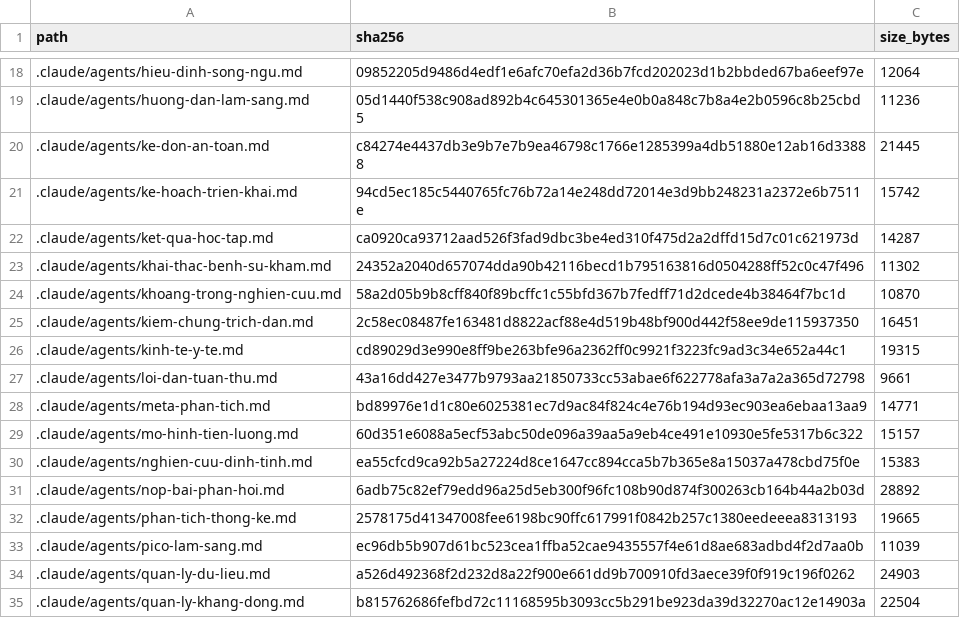
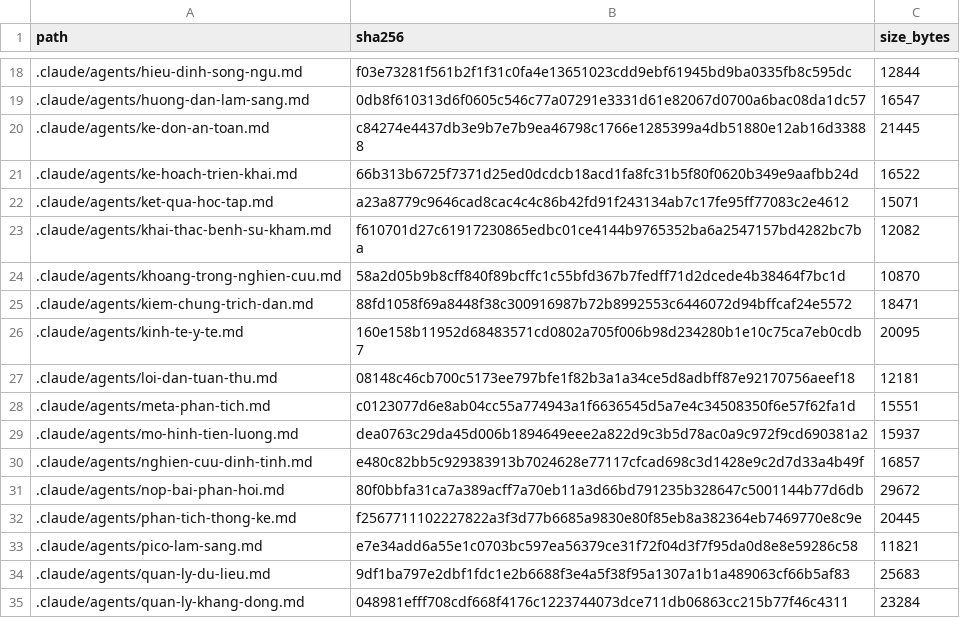
Before and after one commit to drluanbv175/medical-ebm-automation, a CSV file: runtime/manifests/agent_source_manifest.csv, drawn as a sheet; only a part is shown, gaps mark what is left out; the diff covers the shown part only.

```diff
--- a/runtime/manifests/agent_source_manifest.csv
+++ b/runtime/manifests/agent_source_manifest.csv
@@ -18,18 +18,18 @@ path,sha256,size_bytes
-.claude/agents/hieu-dinh-song-ngu.md,09852205d9486d4edf1e6afc70efa2d36b7fcd202023d1b2bbded67ba6eef97e,12064
-.claude/agents/huong-dan-lam-sang.md,05d1440f538c908ad892b4c645301365e4e0b0a848c7b8a4e2b0596c8b25cbd5,11236
+.claude/agents/hieu-dinh-song-ngu.md,f03e73281f561b2f1f31c0fa4e13651023cdd9ebf61945bd9ba0335fb8c595dc,12844
+.claude/agents/huong-dan-lam-sang.md,0db8f610313d6f0605c546c77a07291e3331d61e82067d0700a6bac08da1dc57,16547
 .claude/agents/ke-don-an-toan.md,c84274e4437db3e9b7e7b9ea46798c1766e1285399a4db51880e12ab16d33888,21445
-.claude/agents/ke-hoach-trien-khai.md,94cd5ec185c5440765fc76b72a14e248dd72014e3d9bb248231a2372e6b7511e,15742
-.claude/agents/ket-qua-hoc-tap.md,ca0920ca93712aad526f3fad9dbc3be4ed310f475d2a2dffd15d7c01c621973d,14287
-.claude/agents/khai-thac-benh-su-kham.md,24352a2040d657074dda90b42116becd1b795163816d0504288ff52c0c47f496,11302
+.claude/agents/ke-hoach-trien-khai.md,66b313b6725f7371d25ed0dcdcb18acd1fa8fc31b5f80f0620b349e9aafbb24d,16522
+.claude/agents/ket-qua-hoc-tap.md,a23a8779c9646cad8cac4c4c86b42fd91f243134ab7c17fe95ff77083c2e4612,15071
+.claude/agents/khai-thac-benh-su-kham.md,f610701d27c61917230865edbc01ce4144b9765352ba6a2547157bd4282bc7ba,12082
 .claude/agents/khoang-trong-nghien-cuu.md,58a2d05b9b8cff840f89bcffc1c55bfd367b7fedff71d2dcede4b38464f7bc1d,10870
-.claude/agents/kiem-chung-trich-dan.md,2c58ec08487fe163481d8822acf88e4d519b48bf900d442f58ee9de115937350,16451
-.claude/agents/kinh-te-y-te.md,cd89029d3e990e8ff9be263bfe96a2362ff0c9921f3223fc9ad3c34e652a44c1,19315
-.claude/agents/loi-dan-tuan-thu.md,43a16dd427e3477b9793aa21850733cc53abae6f622778afa3a7a2a365d72798,9661
-.claude/agents/meta-phan-tich.md,bd89976e1d1c80e6025381ec7d9ac84f824c4e76b194d93ec903ea6ebaa13aa9,14771
-.claude/agents/mo-hinh-tien-luong.md,60d351e6088a5ecf53abc50de096a39aa5a9eb4ce491e10930e5fe5317b6c322,15157
-.claude/agents/nghien-cuu-dinh-tinh.md,ea55cfcd9ca92b5a27224d8ce1647cc894cca5b7b365e8a15037a478cbd75f0e,15383
-.claude/agents/nop-bai-phan-hoi.md,6adb75c82ef79edd96a25d5eb300f96fc108b90d874f300263cb164b44a2b03d,28892
-.claude/agents/phan-tich-thong-ke.md,2578175d41347008fee6198bc90ffc617991f0842b257c1380eedeeea8313193,19665
-.claude/agents/pico-lam-sang.md,ec96db5b907d61bc523cea1ffba52cae9435557f4e61d8ae683adbd4f2d7aa0b,11039
-.claude/agents/quan-ly-du-lieu.md,a526d492368f2d232d8a22f900e661dd9b700910fd3aece39f0f919c196f0262,24903
-.claude/agents/quan-ly-khang-dong.md,b815762686fefbd72c11168595b3093cc5b291be923da39d32270ac12e14903a,22504
+.claude/agents/kiem-chung-trich-dan.md,88fd1058f69a8448f38c300916987b72b8992553c6446072d94bffcaf24e5572,18471
+.claude/agents/kinh-te-y-te.md,160e158b11952d68483571cd0802a705f006b98d234280b1e10c75ca7eb0cdb7,20095
+.claude/agents/loi-dan-tuan-thu.md,08148c46cb700c5173ee797bfe1f82b3a1a34ce5d8adbff87e92170756aeef18,12181
+.claude/agents/meta-phan-tich.md,c0123077d6e8ab04cc55a774943a1f6636545d5a7e4c34508350f6e57f62fa1d,15551
+.claude/agents/mo-hinh-tien-luong.md,dea0763c29da45d006b1894649eee2a822d9c3b5d78ac0a9c972f9cd690381a2,15937
+.claude/agents/nghien-cuu-dinh-tinh.md,e480c82bb5c929383913b7024628e77117cfcad698c3d1428e9c2d7d33a4b49f,16857
+.claude/agents/nop-bai-phan-hoi.md,80f0bbfa31ca7a389acff7a70eb11a3d66bd791235b328647c5001144b77d6db,29672
+.claude/agents/phan-tich-thong-ke.md,f2567711102227822a3f3d77b6685a9830e80f85eb8a382364eb7469770e8c9e,20445
+.claude/agents/pico-lam-sang.md,e7e34add6a55e1c0703bc597ea56379ce31f72f04d3f7f95da0d8e8e59286c58,11821
+.claude/agents/quan-ly-du-lieu.md,9df1ba797e2dbf1fdc1e2b6688f3e4a5f38f95a1307a1b1a489063cf66b5af83,25683
+.claude/agents/quan-ly-khang-dong.md,048981efff708cdf668f4176c1223744073dce711db06863cc215b77f46c4311,23284
```
Also changed, not shown: 62 edited cells elsewhere in this file, 55 other files.
